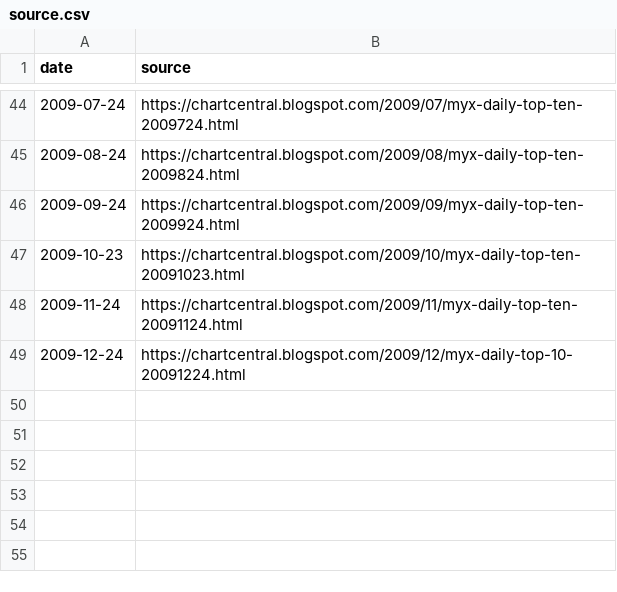
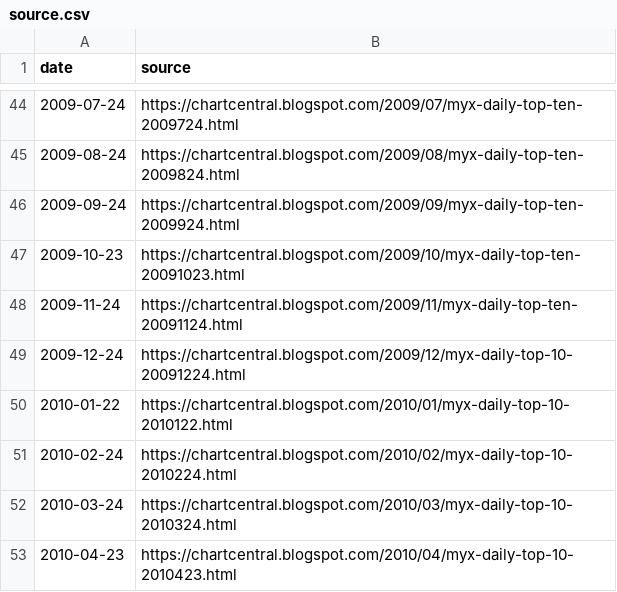
Before and after one commit to zopagaduanjr/myxarchive, a CSV file: daily_top_10/raw_data/source.csv, drawn as a sheet; only a part is shown, gaps mark what is left out.

```diff
--- a/daily_top_10/raw_data/source.csv
+++ b/daily_top_10/raw_data/source.csv
@@ -49 +49,5 @@ date,source
 2009-12-24,https://chartcentral.blogspot.com/2009/12/myx-daily-top-10-20091224.html
+2010-01-22,https://chartcentral.blogspot.com/2010/01/myx-daily-top-10-2010122.html
+2010-02-24,https://chartcentral.blogspot.com/2010/02/myx-daily-top-10-2010224.html
+2010-03-24,https://chartcentral.blogspot.com/2010/03/myx-daily-top-10-2010324.html
+2010-04-23,https://chartcentral.blogspot.com/2010/04/myx-daily-top-10-2010423.html
```
Also changed, not shown: daily_top_10/raw_data/input.csv, daily_top_10/raw_data/scrape.csv, 1 other file.
